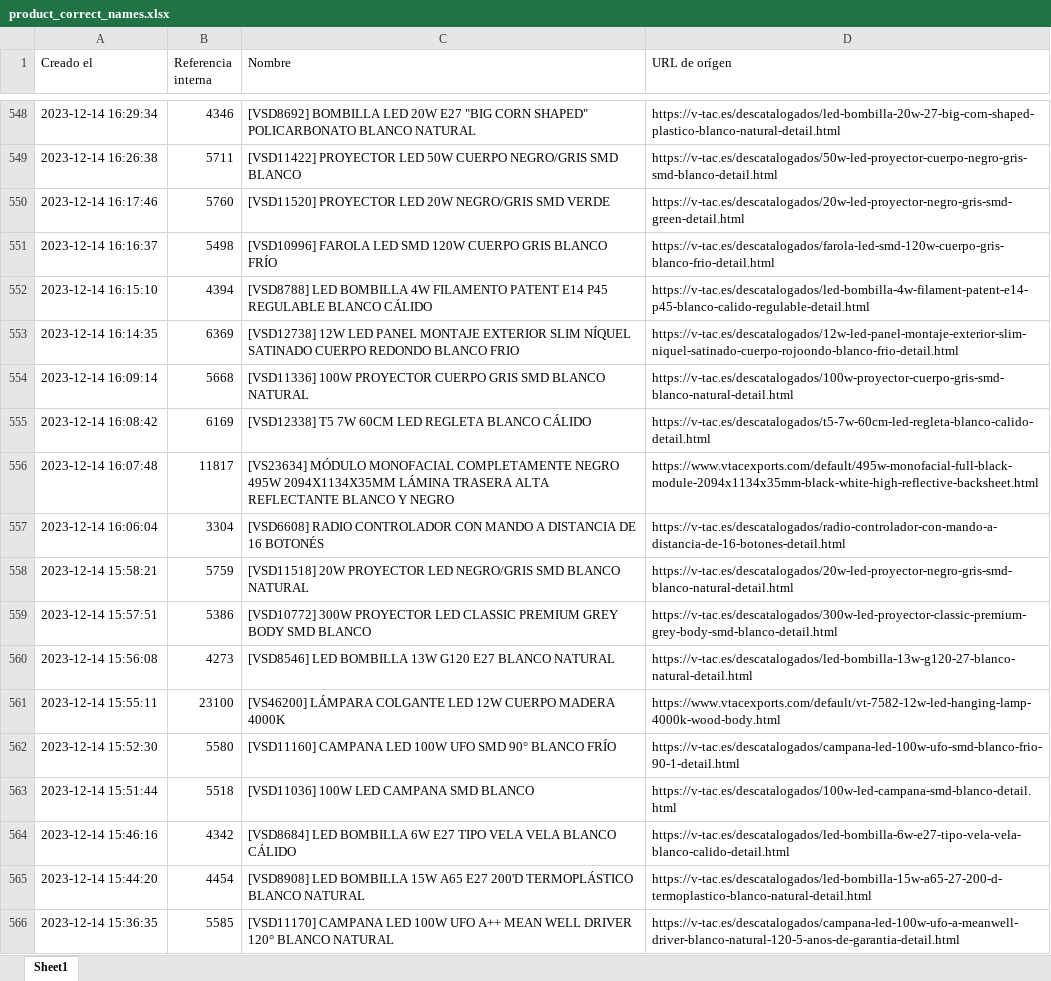
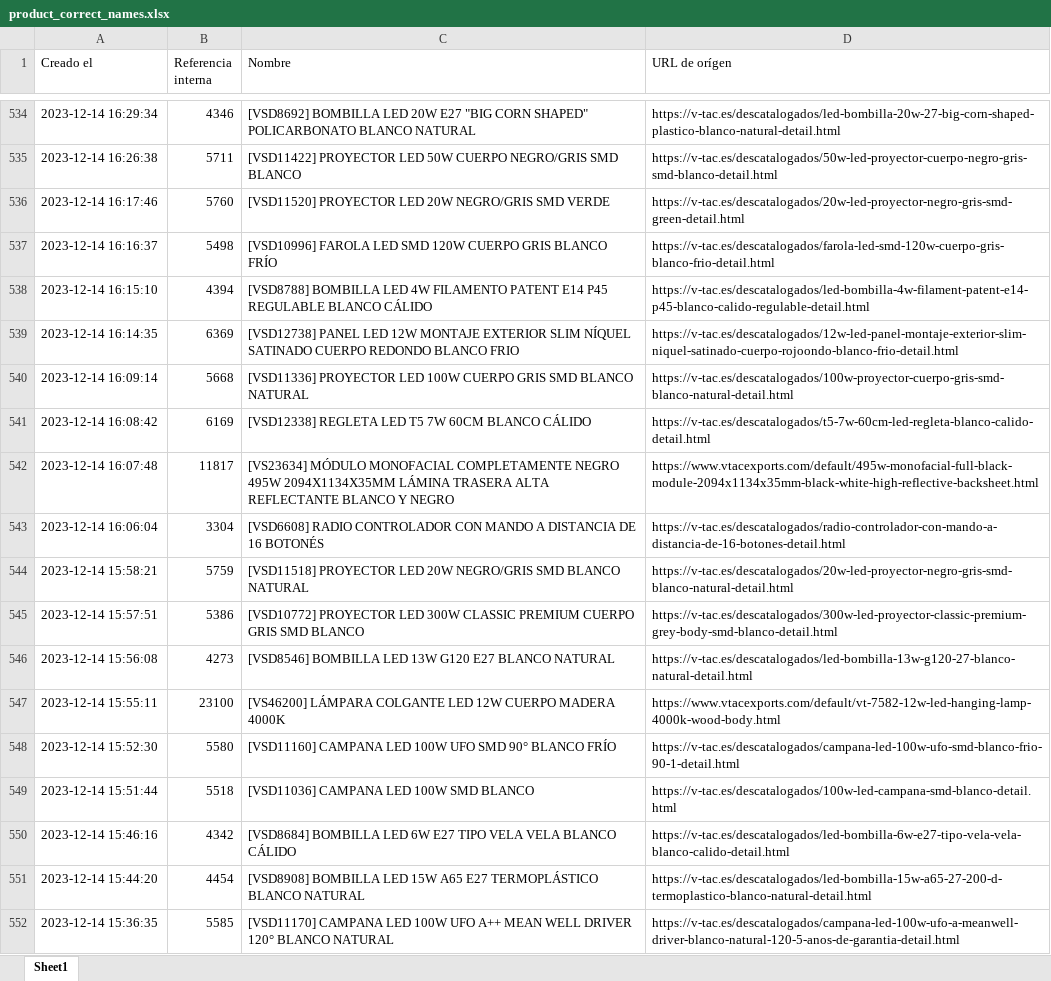
Before and after one commit to djxmeel/optima-scrapper, an Excel workbook: data/common/excel/product_correct_names.xlsx, sheet Sheet1, drawn as a sheet; only a part is shown, gaps mark what is left out; values as stored, in another font and other column widths than the file's, no cell formats; addresses are those after the commit; the diff covers the shown part only; the diff names each change by its address in the sheet, - before the commit and + after, or states it on an @@ line.

```diff
--- a/data/common/excel/product_correct_names.xlsx (sheet Sheet1)
+++ b/data/common/excel/product_correct_names.xlsx (sheet Sheet1)
-C538 (Nombre): [VSD8788] LED BOMBILLA 4W FILAMENTO…
+C538 (Nombre): [VSD8788] BOMBILLA LED 4W FILAMENTO…
-C539 (Nombre): [VSD12738] 12W LED PANEL MONTAJE EXTERIOR…
+C539 (Nombre): [VSD12738] PANEL LED 12W MONTAJE EXTERIOR…
-C540 (Nombre): [VSD11336] 100W PROYECTOR CUERPO GRIS…
+C540 (Nombre): [VSD11336] PROYECTOR LED 100W CUERPO GRIS…
-C541 (Nombre): [VSD12338] T5 7W 60CM LED REGLETA BLANCO CÁLIDO
+C541 (Nombre): [VSD12338] REGLETA LED T5 7W 60CM BLANCO CÁLIDO
-C544 (Nombre): [VSD11518] 20W PROYECTOR LED NEGRO/GRIS SMD…
+C544 (Nombre): [VSD11518] PROYECTOR LED 20W NEGRO/GRIS SMD…
-C545 (Nombre): [VSD10772] 300W PROYECTOR LED CLASSIC PREMIUM GREY BODY SMD BLANCO
+C545 (Nombre): [VSD10772] PROYECTOR LED 300W CLASSIC PREMIUM CUERPO GRIS SMD BLANCO
-C546 (Nombre): [VSD8546] LED BOMBILLA 13W G120…
+C546 (Nombre): [VSD8546] BOMBILLA LED 13W G120…
-C549 (Nombre): [VSD11036] 100W LED CAMPANA SMD BLANCO
+C549 (Nombre): [VSD11036] CAMPANA LED 100W SMD BLANCO
-C550 (Nombre): [VSD8684] LED BOMBILLA 6W E27…
+C550 (Nombre): [VSD8684] BOMBILLA LED 6W E27…
-C551 (Nombre): [VSD8908] LED BOMBILLA 15W A65 Е27 200'D TERMOPLÁSTICO BLANCO…
+C551 (Nombre): [VSD8908] BOMBILLA LED 15W A65 Е27 TERMOPLÁSTICO BLANCO…
```
Also changed, not shown: 25 removed rows and 814 edited cells elsewhere in this sheet, cell formats, 2 other files.
